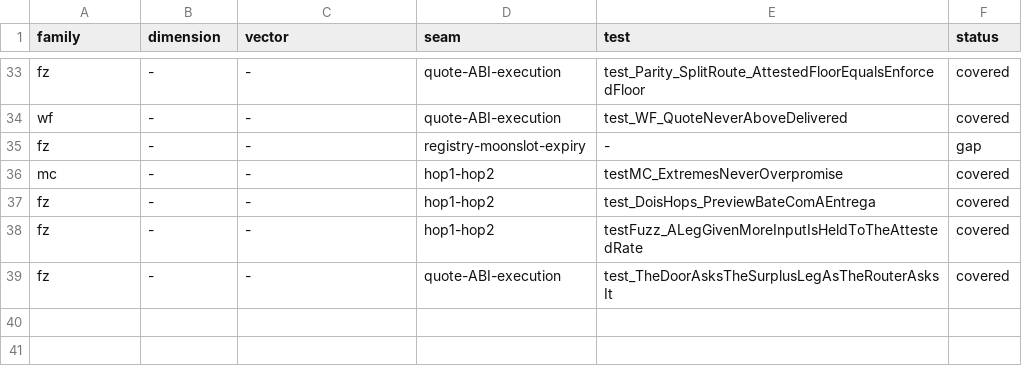
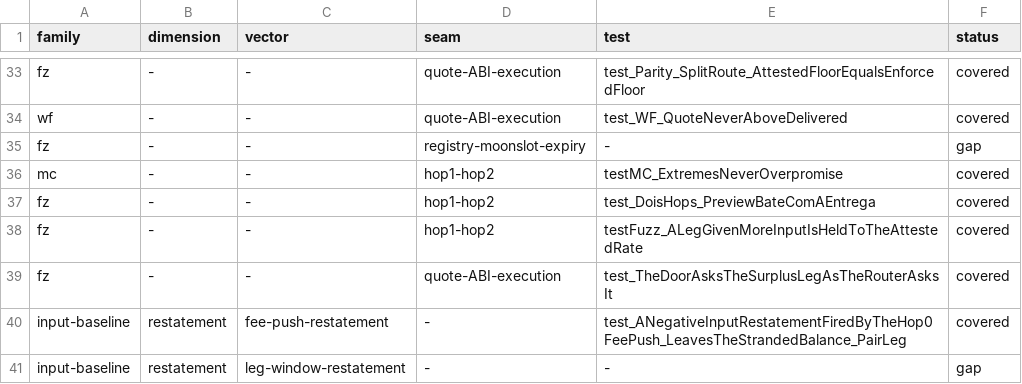
Before and after one commit to blazephoenixxyz-crypto/Blaze-Phoenix-Dex, a TSV file: docs/assurance/fuzz-matrix/cells.tsv, drawn as a sheet; only a part is shown, gaps mark what is left out.

```diff
--- a/docs/assurance/fuzz-matrix/cells.tsv
+++ b/docs/assurance/fuzz-matrix/cells.tsv
@@ -39 +39,3 @@ fz	-	-	hop1-hop2	testFuzz_ALegGivenMoreInputIsHeldToTheAttestedRate	covered
 fz	-	-	quote-ABI-execution	test_TheDoorAsksTheSurplusLegAsTheRouterAsksIt	covered
+input-baseline	restatement	fee-push-restatement	-	test_ANegativeInputRestatementFiredByTheHop0FeePush_LeavesTheStrandedBalance_PairLeg	covered
+input-baseline	restatement	leg-window-restatement	-	-	gap
```
Also changed, not shown: docs/assurance/fuzz-matrix/dimensions.tsv, docs/assurance/mutants.tsv, 44 other files.
